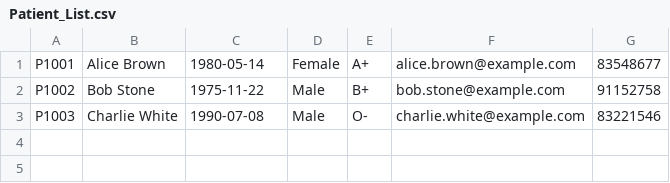
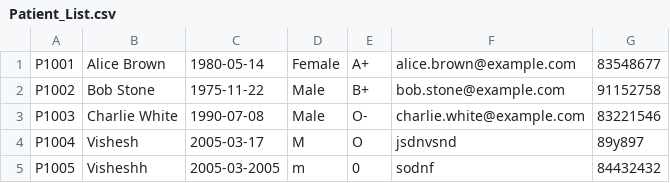
Before and after one commit to KuroInit/SC2002_Assignment, a CSV file: Patient_List.csv, drawn as a sheet.

```diff
--- a/Patient_List.csv
+++ b/Patient_List.csv
@@ -3 +3,3 @@ P1002,Bob Stone,1975-11-22,Male,B+,bob.stone@example.com,91152758
 P1003,Charlie White,1990-07-08,Male,O-,charlie.white@example.com,83221546
+P1004,Vishesh,2005-03-17,M,O,jsdnvsnd,89y897
+P1005,Visheshh,2005-03-2005,m,0,sodnf,84432432
```
Also changed, not shown: 3 other files.
